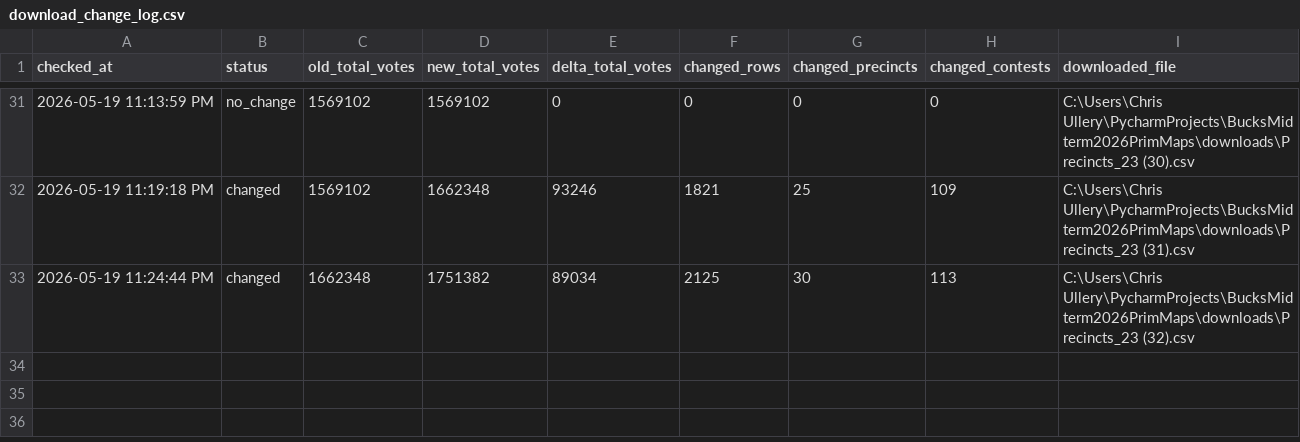
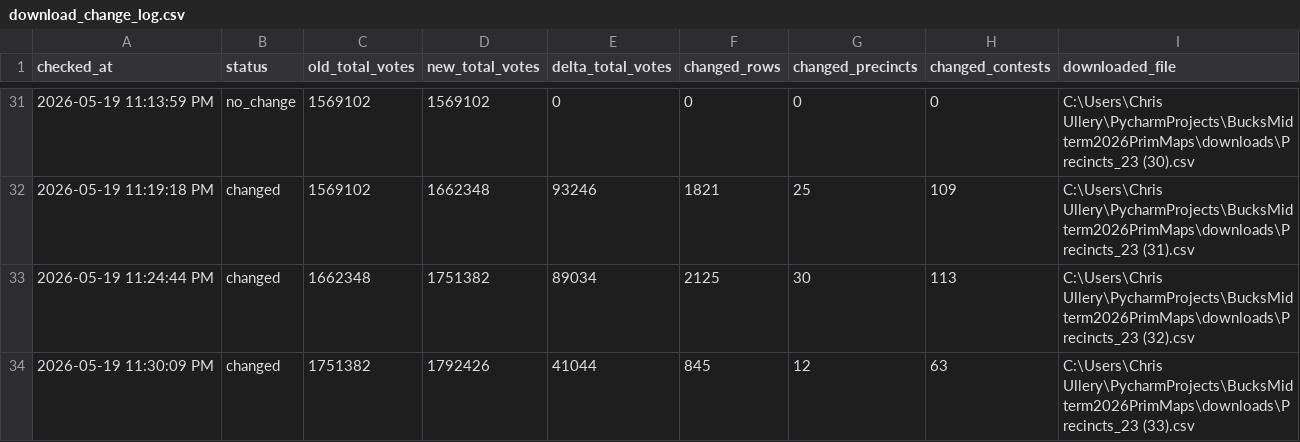
Before and after one commit to CUlleryUSATRepos/BucksMidterm2026PrimMaps, a CSV file: output/processed/download_change_log.csv, drawn as a sheet; only a part is shown, gaps mark what is left out.

```diff
--- a/output/processed/download_change_log.csv
+++ b/output/processed/download_change_log.csv
@@ -33 +33,2 @@ checked_at,status,old_total_votes,new_total_votes,delta_total_votes,changed_rows
 2026-05-19 11:24:44 PM,changed,1662348,1751382,89034,2125,30,113,C:\Users\Chris Ullery\PycharmProjects\BucksMidterm2026PrimMaps\downloads\Precincts_23 (32).csv
+2026-05-19 11:30:09 PM,changed,1751382,1792426,41044,845,12,63,C:\Users\Chris Ullery\PycharmProjects\BucksMidterm2026PrimMaps\downloads\Precincts_23 (33).csv
```
Also changed, not shown: 3 other files.
